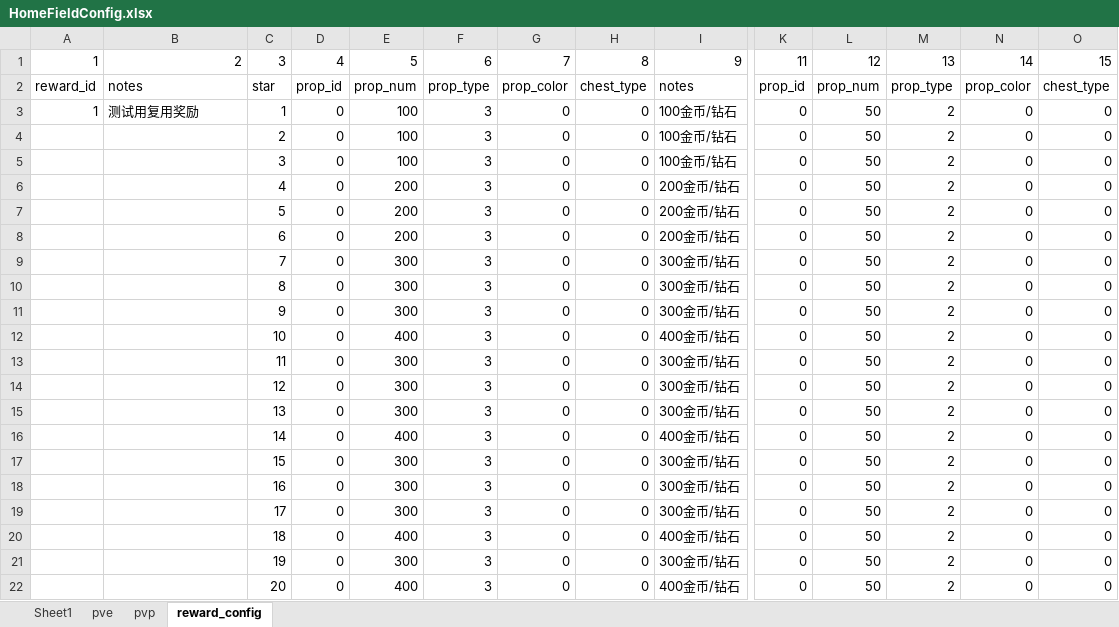
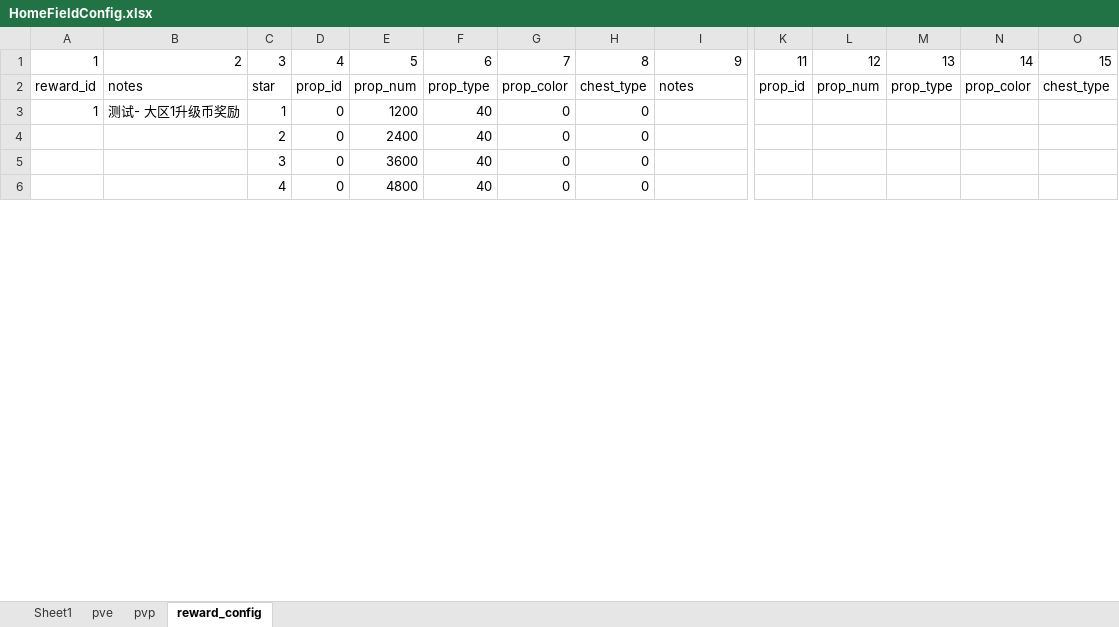
Before and after one commit to IntelHeartPrime/Gamedev_Tools, an Excel workbook: CourseCardSystem/HomeField/HomeFieldConfig.xlsx, sheet reward_config, drawn as a sheet; only a part is shown, gaps mark what is left out; values as stored, in another font and other column widths than the file's, no borders; charts and pictures not drawn; 1 other sheet too large or unreadable and not compared; removed rows and columns are numbered as before the commit, all else as after; rows hold the shown columns only; the diff covers the shown part only; the diff names each change by its address in the sheet, - before the commit and + after, or states it on an @@ line.

```diff
--- a/CourseCardSystem/HomeField/HomeFieldConfig.xlsx (sheet reward_config)
+++ b/CourseCardSystem/HomeField/HomeFieldConfig.xlsx (sheet reward_config)
-B3: 测试用复用奖励
+B3: 测试- 大区1升级币奖励
-E3: 100
+E3: 1200
-F3: 3
+F3: 40
-I3: 100金币/钻石
+I3: (empty)
-K3: 0
+K3: (empty)
-L3: 50
+L3: (empty)
-M3: 2
+M3: (empty)
-N3: 0
+N3: (empty)
-O3: 0
+O3: (empty)
-row 4:  |  | 2 | 0 | 100 | 3 | 0 | 0 | 100金币/钻石 | 0 | 50 | 2 | 0 | 0
-row 5:  |  | 3 | 0 | 100 | 3 | 0 | 0 | 100金币/钻石 | 0 | 50 | 2 | 0 | 0
-row 6:  |  | 4 | 0 | 200 | 3 | 0 | 0 | 200金币/钻石 | 0 | 50 | 2 | 0 | 0
-row 7:  |  | 5 | 0 | 200 | 3 | 0 | 0 | 200金币/钻石 | 0 | 50 | 2 | 0 | 0
-row 8:  |  | 6 | 0 | 200 | 3 | 0 | 0 | 200金币/钻石 | 0 | 50 | 2 | 0 | 0
-row 9:  |  | 7 | 0 | 300 | 3 | 0 | 0 | 300金币/钻石 | 0 | 50 | 2 | 0 | 0
-row 10:  |  | 8 | 0 | 300 | 3 | 0 | 0 | 300金币/钻石 | 0 | 50 | 2 | 0 | 0
-row 11:  |  | 9 | 0 | 300 | 3 | 0 | 0 | 300金币/钻石 | 0 | 50 | 2 | 0 | 0
-row 12:  |  | 10 | 0 | 400 | 3 | 0 | 0 | 400金币/钻石 | 0 | 50 | 2 | 0 | 0
-row 13:  |  | 11 | 0 | 300 | 3 | 0 | 0 | 300金币/钻石 | 0 | 50 | 2 | 0 | 0
-row 14:  |  | 12 | 0 | 300 | 3 | 0 | 0 | 300金币/钻石 | 0 | 50 | 2 | 0 | 0
-row 15:  |  | 13 | 0 | 300 | 3 | 0 | 0 | 300金币/钻石 | 0 | 50 | 2 | 0 | 0
-row 16:  |  | 14 | 0 | 400 | 3 | 0 | 0 | 400金币/钻石 | 0 | 50 | 2 | 0 | 0
-row 17:  |  | 15 | 0 | 300 | 3 | 0 | 0 | 300金币/钻石 | 0 | 50 | 2 | 0 | 0
-row 18:  |  | 16 | 0 | 300 | 3 | 0 | 0 | 300金币/钻石 | 0 | 50 | 2 | 0 | 0
-row 19:  |  | 17 | 0 | 300 | 3 | 0 | 0 | 300金币/钻石 | 0 | 50 | 2 | 0 | 0
-row 20:  |  | 18 | 0 | 400 | 3 | 0 | 0 | 400金币/钻石 | 0 | 50 | 2 | 0 | 0
-row 21:  |  | 19 | 0 | 300 | 3 | 0 | 0 | 300金币/钻石 | 0 | 50 | 2 | 0 | 0
-row 22:  |  | 20 | 0 | 400 | 3 | 0 | 0 | 400金币/钻石 | 0 | 50 | 2 | 0 | 0
+row 4:  |  | 2 | 0 | 2400 | 40 | 0 | 0
+row 5:  |  | 3 | 0 | 3600 | 40 | 0 | 0
+row 6:  |  | 4 | 0 | 4800 | 40 | 0 | 0
```
Also changed, not shown: 76 added rows elsewhere in this sheet, sheet Sheet1, sheet pvp, 2 other files.
